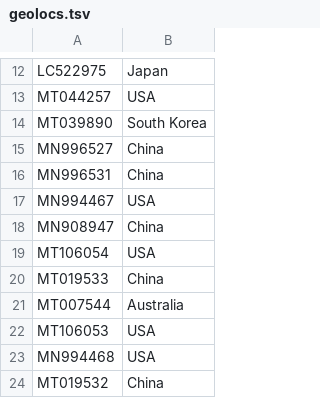
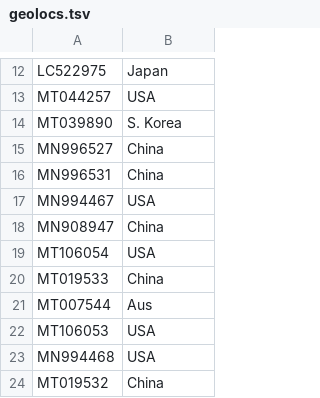
Before and after one commit to ArthurVM/TreeMer, a TSV file: SARSCOV2/geolocs.tsv, drawn as a sheet; only a part is shown, gaps mark what is left out.

```diff
--- a/SARSCOV2/geolocs.tsv
+++ b/SARSCOV2/geolocs.tsv
@@ -13,3 +13,3 @@ LC522975	Japan
 MT044257	USA
-MT039890	South Korea
+MT039890	S. Korea
 MN996527	China
@@ -20,3 +20,3 @@ MT106054	USA
 MT019533	China
-MT007544	Australia
+MT007544	Aus
 MT106053	USA
```
Also changed, not shown: 2 other files.
